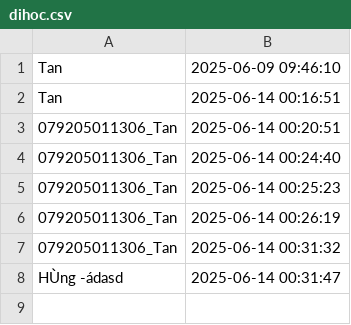
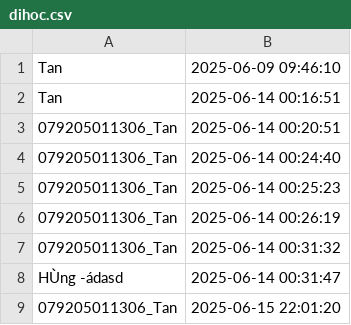
Before and after one commit to Face-Attendances/Face-Attendance, a CSV file: BackEnd/Database/dihoc.csv, drawn as a sheet.

Commit message:
back Training

```diff
--- a/BackEnd/Database/dihoc.csv
+++ b/BackEnd/Database/dihoc.csv
@@ -8 +8,2 @@ Tan,2025-06-14 00:16:51
 HÙng -ádasd,2025-06-14 00:31:47
+079205011306_Tan,2025-06-15 22:01:20
```
Also changed, not shown: 3 other files.
